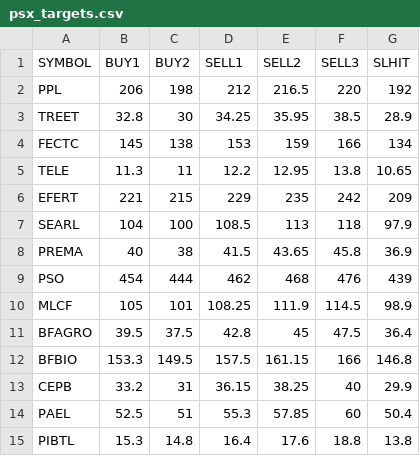
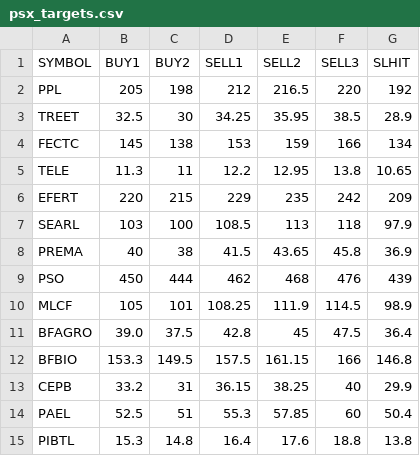
Before and after one commit to sabeer91/psx-alerts, a CSV file: psx_targets.csv, drawn as a sheet.

Commit message:
Update psx_targets.csv

```diff
--- a/psx_targets.csv
+++ b/psx_targets.csv
@@ -1,12 +1,12 @@
 SYMBOL,BUY1,BUY2,SELL1,SELL2,SELL3,SLHIT
-PPL,206,198,212,216.5,220,192
-TREET,32.8,30,34.25,35.95,38.5,28.9
+PPL,205,198,212,216.5,220,192
+TREET,32.5,30,34.25,35.95,38.5,28.9
 FECTC,145,138,153,159,166,134
 TELE,11.3,11,12.2,12.95,13.8,10.65
-EFERT,221,215,229,235,242,209
-SEARL,104,100,108.5,113,118,97.9
+EFERT,220,215,229,235,242,209
+SEARL,103,100,108.5,113,118,97.9
 PREMA,40,38,41.5,43.65,45.8,36.9
-PSO,454,444,462,468,476,439
+PSO,450,444,462,468,476,439
 MLCF,105,101,108.25,111.9,114.5,98.9
-BFAGRO,39.5,37.5,42.8,45,47.5,36.4
+BFAGRO,39.0,37.5,42.8,45,47.5,36.4
 BFBIO,153.3,149.5,157.5,161.15,166,146.8
```
